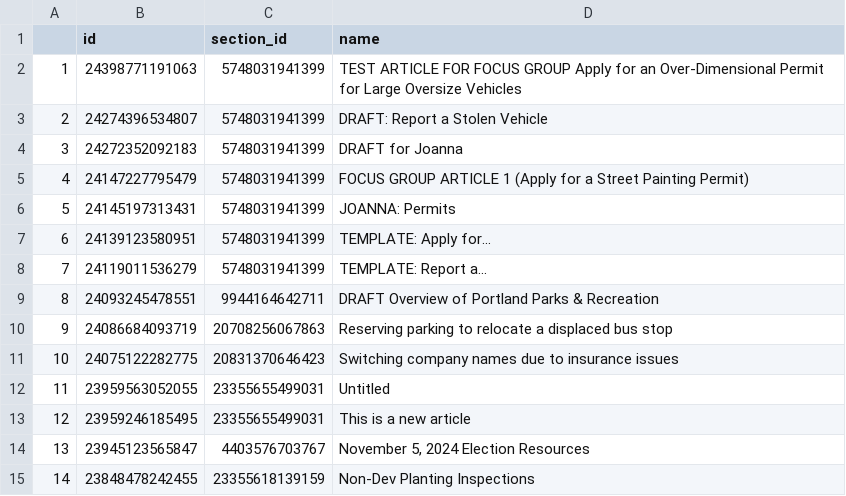
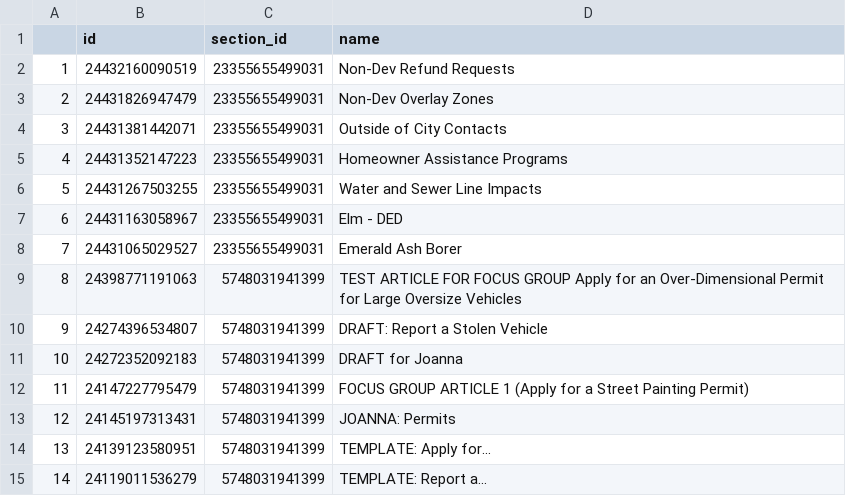
Before and after one commit to eGovPDX/zendesk-data-analysis, a CSV file: data/articles.csv, drawn as a sheet; only a part is shown; the shorter side is filled out with more unchanged rows; addresses are those after the commit; the diff names each change by its address in the sheet, - before the commit and + after, or states it on an @@ line.

```diff
--- a/data/articles.csv
+++ b/data/articles.csv
+row 2: 1 | 24432160090519 | 23355655499031 | Non-Dev Refund Requests
+row 3: 2 | 24431826947479 | 23355655499031 | Non-Dev Overlay Zones
+row 4: 3 | 24431381442071 | 23355655499031 | Outside of City Contacts
+row 5: 4 | 24431352147223 | 23355655499031 | Homeowner Assistance Programs
+row 6: 5 | 24431267503255 | 23355655499031 | Water and Sewer Line Impacts
+row 7: 6 | 24431163058967 | 23355655499031 | Elm - DED
+row 8: 7 | 24431065029527 | 23355655499031 | Emerald Ash Borer
@@ column A renumbered from row 9 down @@
```
